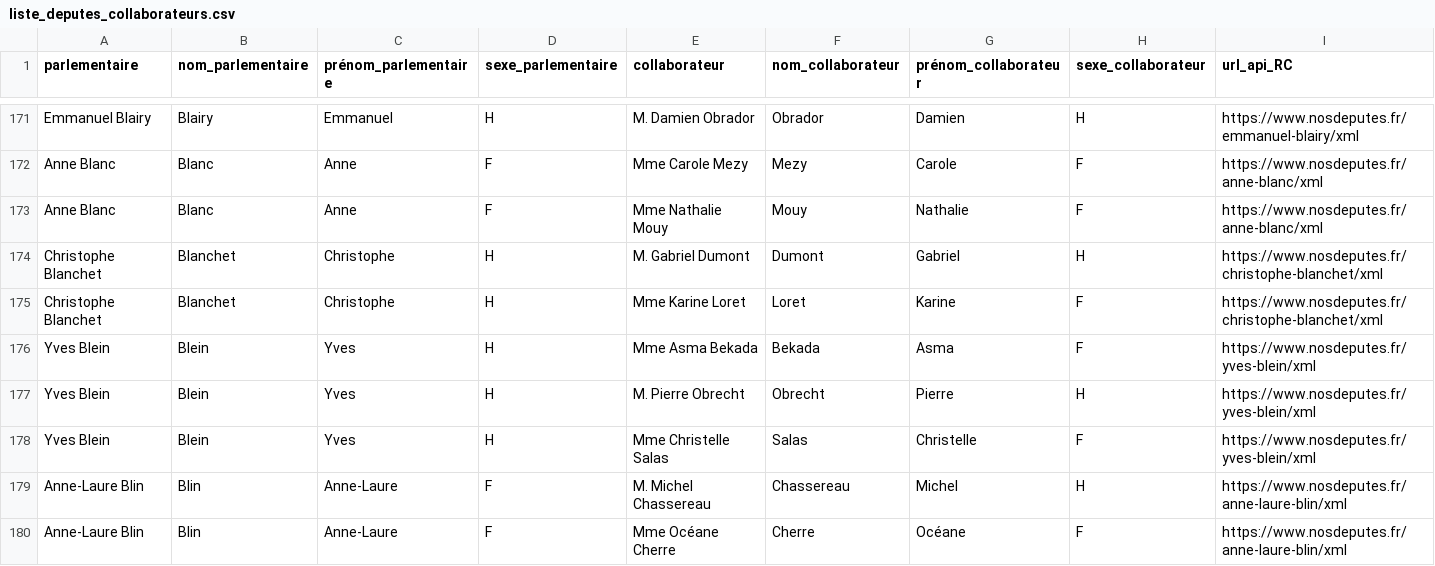
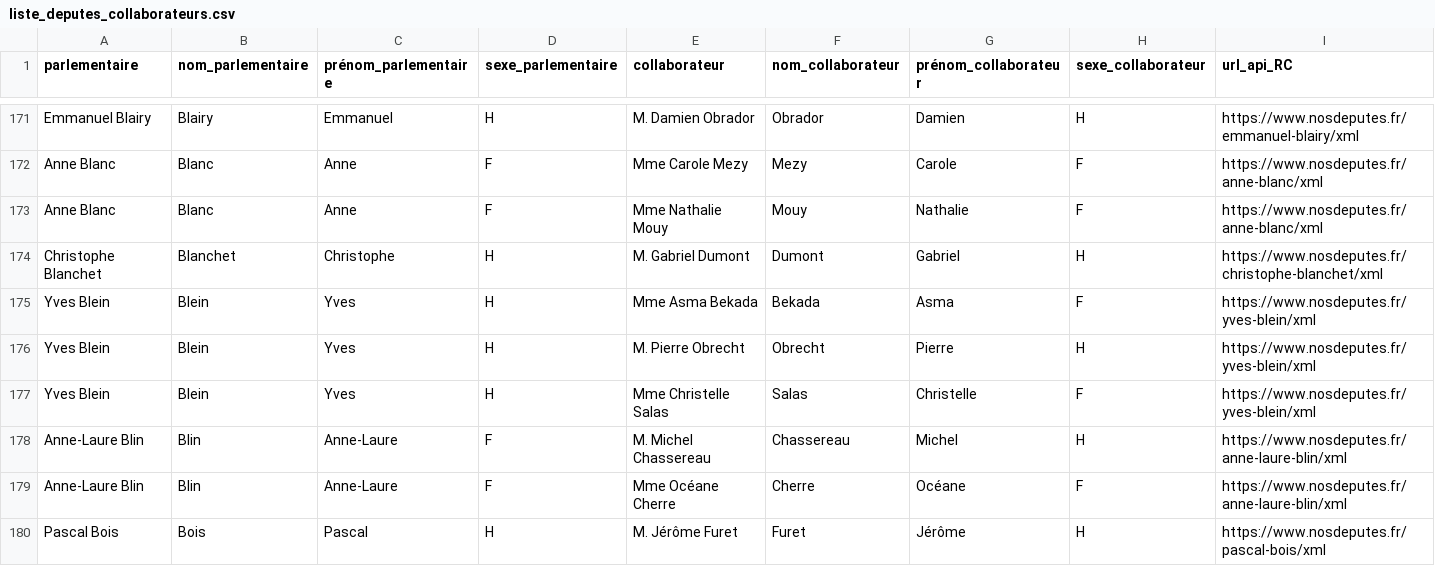
Before and after one commit to regardscitoyens/Collaborateurs-Parlement, a CSV file: data/liste_deputes_collaborateurs.csv, drawn as a sheet; only a part is shown, gaps mark what is left out; the shorter side is filled out with more unchanged rows; rows hold the shown columns only; the diff covers the shown part only; the diff names each change by its address in the sheet, - before the commit and + after, or states it on an @@ line.

Commit message:
autoupdate députés

```diff
--- a/data/liste_deputes_collaborateurs.csv
+++ b/data/liste_deputes_collaborateurs.csv
-row 175: Christophe Blanchet | Blanchet | Christophe | H | Mme Karine Loret | Loret | Karine | F | https://www.nosdeputes.fr/christophe-blanchet/xml
```
Also changed, not shown: 5 removed rows elsewhere in this file.
